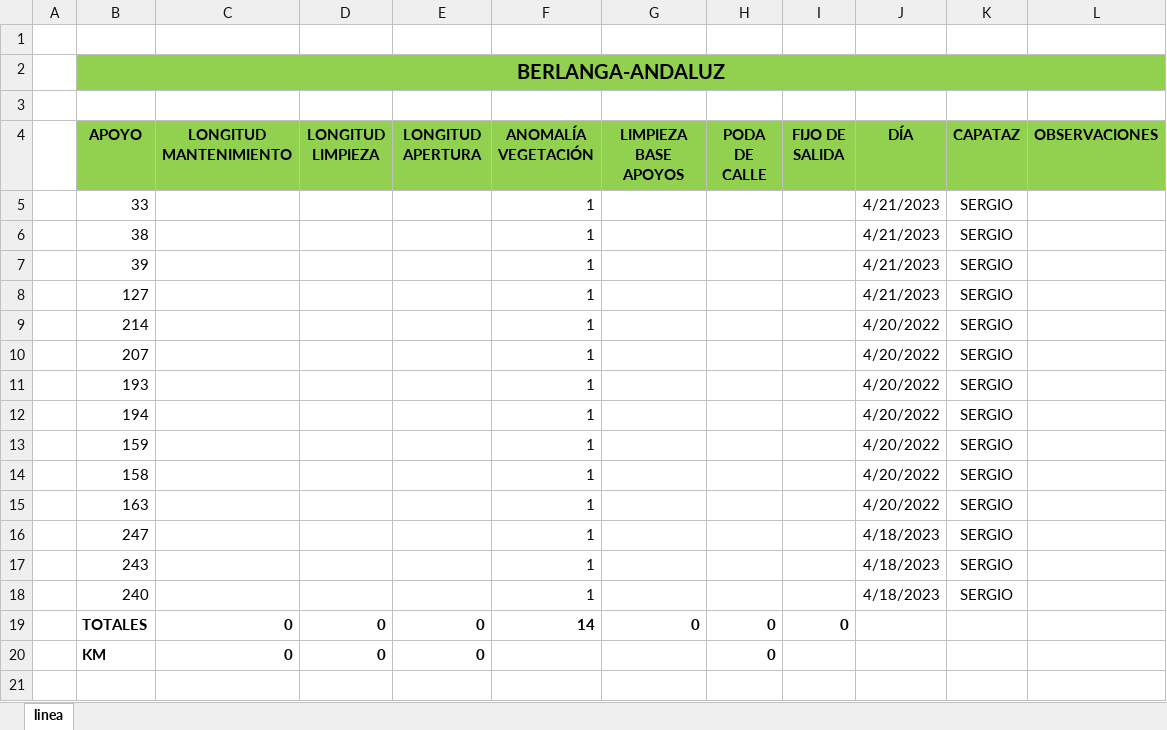
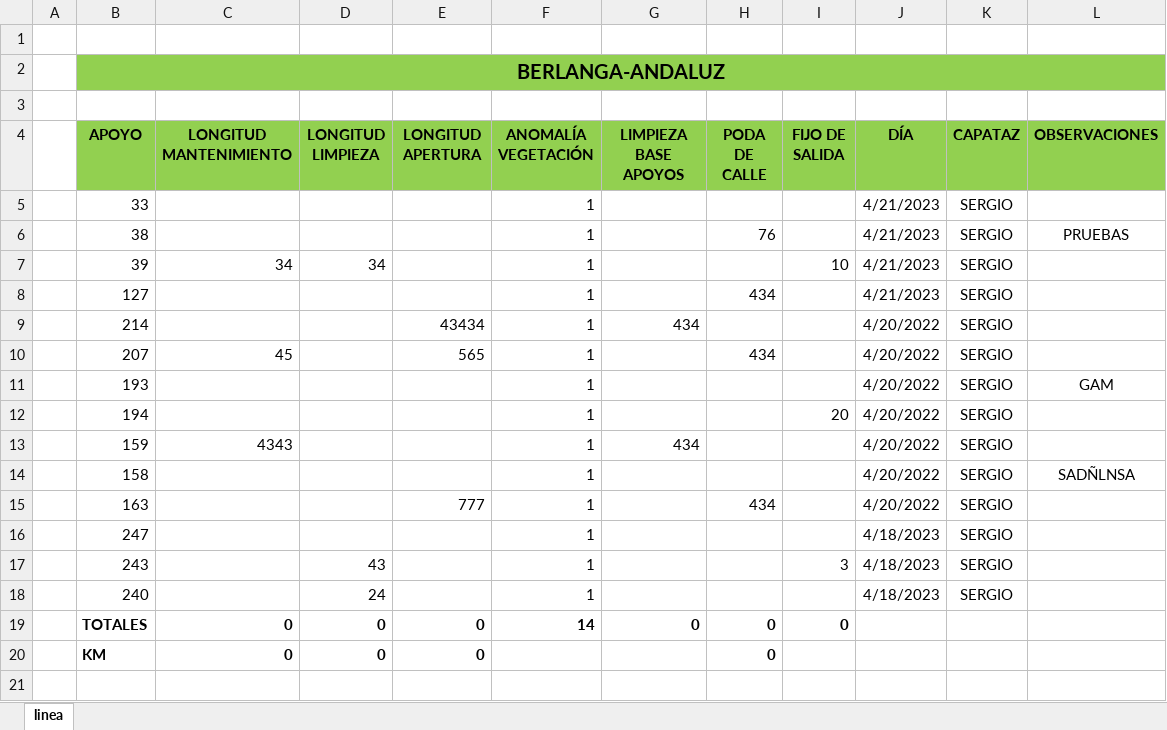
Before and after one commit to Roberto-Fernandez-Higuera/PracticasTalartos, an Excel workbook: src/main/resources/MEDICIONES BERLANGA-ANDALUZ DEL 18 AL 21 DE ABRIL.xlsx, sheet linea, drawn as a sheet; only a part is shown; values as stored, in another font and other column widths than the file's, no borders; the diff names each change by its address in the sheet, - before the commit and + after, or states it on an @@ line.

```diff
--- a/src/main/resources/MEDICIONES BERLANGA-ANDALUZ DEL 18 AL 21 DE ABRIL.xlsx (sheet linea)
+++ b/src/main/resources/MEDICIONES BERLANGA-ANDALUZ DEL 18 AL 21 DE ABRIL.xlsx (sheet linea)
-H6 (PODA DE CALLE): (empty)
+H6 (PODA DE CALLE): 76
-L6 (OBSERVACIONES): (empty)
+L6 (OBSERVACIONES): PRUEBAS
-C7 (LONGITUD MANTENIMIENTO): (empty)
+C7 (LONGITUD MANTENIMIENTO): 34
-D7 (LONGITUD LIMPIEZA): (empty)
+D7 (LONGITUD LIMPIEZA): 34
-I7 (FIJO DE SALIDA): (empty)
+I7 (FIJO DE SALIDA): 10
-H8 (PODA DE CALLE): (empty)
+H8 (PODA DE CALLE): 434
-E9 (LONGITUD APERTURA): (empty)
+E9 (LONGITUD APERTURA): 43434
-G9 (LIMPIEZA BASE APOYOS): (empty)
+G9 (LIMPIEZA BASE APOYOS): 434
-C10 (LONGITUD MANTENIMIENTO): (empty)
+C10 (LONGITUD MANTENIMIENTO): 45
-E10 (LONGITUD APERTURA): (empty)
+E10 (LONGITUD APERTURA): 565
-H10 (PODA DE CALLE): (empty)
+H10 (PODA DE CALLE): 434
-L11 (OBSERVACIONES): (empty)
+L11 (OBSERVACIONES): GAM
-I12 (FIJO DE SALIDA): (empty)
+I12 (FIJO DE SALIDA): 20
-C13 (LONGITUD MANTENIMIENTO): (empty)
+C13 (LONGITUD MANTENIMIENTO): 4343
-G13 (LIMPIEZA BASE APOYOS): (empty)
+G13 (LIMPIEZA BASE APOYOS): 434
-L14 (OBSERVACIONES): (empty)
+L14 (OBSERVACIONES): SADÑLNSA
-E15 (LONGITUD APERTURA): (empty)
+E15 (LONGITUD APERTURA): 777
-H15 (PODA DE CALLE): (empty)
+H15 (PODA DE CALLE): 434
-D17 (LONGITUD LIMPIEZA): (empty)
+D17 (LONGITUD LIMPIEZA): 43
-I17 (FIJO DE SALIDA): (empty)
+I17 (FIJO DE SALIDA): 3
-D18 (LONGITUD LIMPIEZA): (empty)
+D18 (LONGITUD LIMPIEZA): 24
```
Also changed, not shown: 5 other files.
